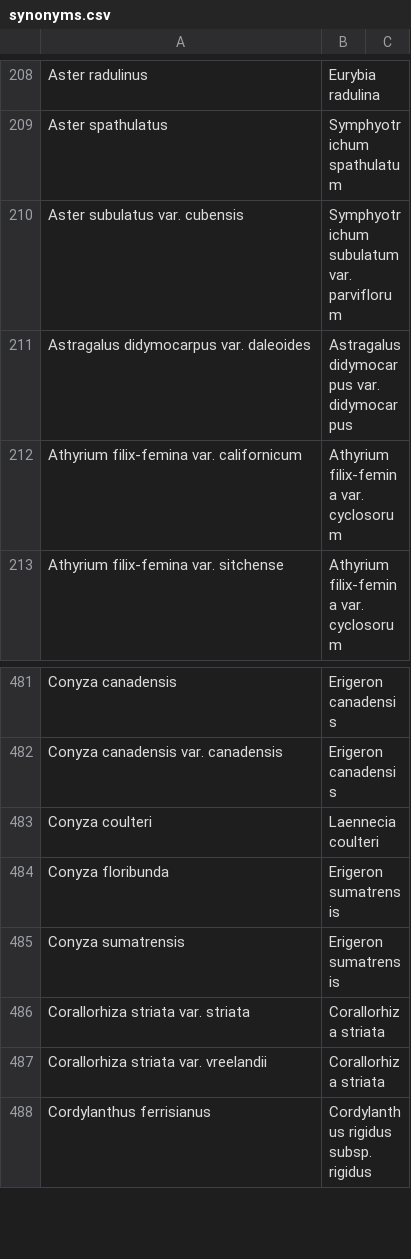
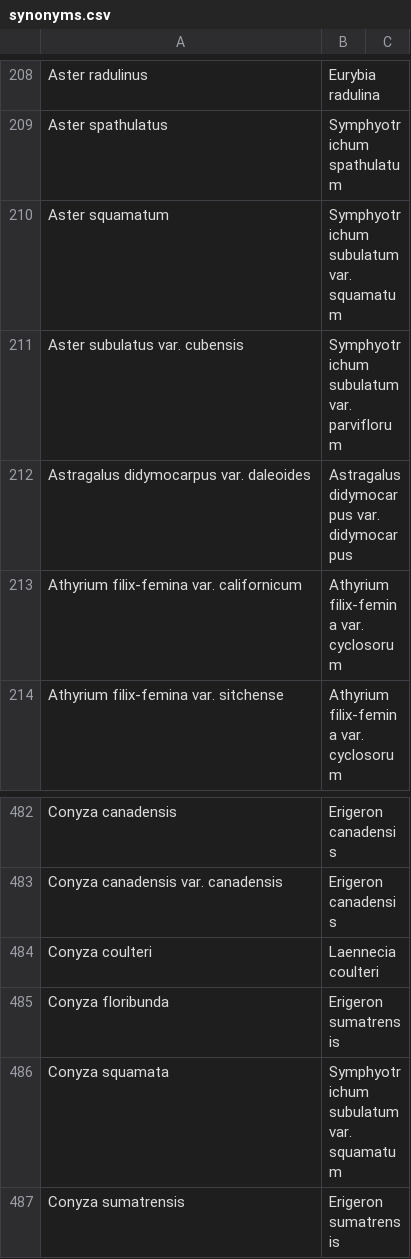
Before and after one commit to ca-plants/ca-plant-list, a CSV file: data/synonyms.csv, drawn as a sheet; only a part is shown, gaps mark what is left out; the shorter side is filled out with more unchanged rows.

```diff
--- a/data/synonyms.csv
+++ b/data/synonyms.csv
@@ -209,2 +209,3 @@ Aster radulinus,Eurybia radulina
 Aster spathulatus,Symphyotrichum spathulatum
+Aster squamatum,Symphyotrichum subulatum var. squamatum
 Aster subulatus var. cubensis,Symphyotrichum subulatum var. parviflorum
@@ -484,2 +485,3 @@ Conyza coulteri,Laennecia coulteri
 Conyza floribunda,Erigeron sumatrensis
+Conyza squamata,Symphyotrichum subulatum var. squamatum
 Conyza sumatrensis,Erigeron sumatrensis
```
Also changed, not shown: data/taxa.csv, 2 other files.
